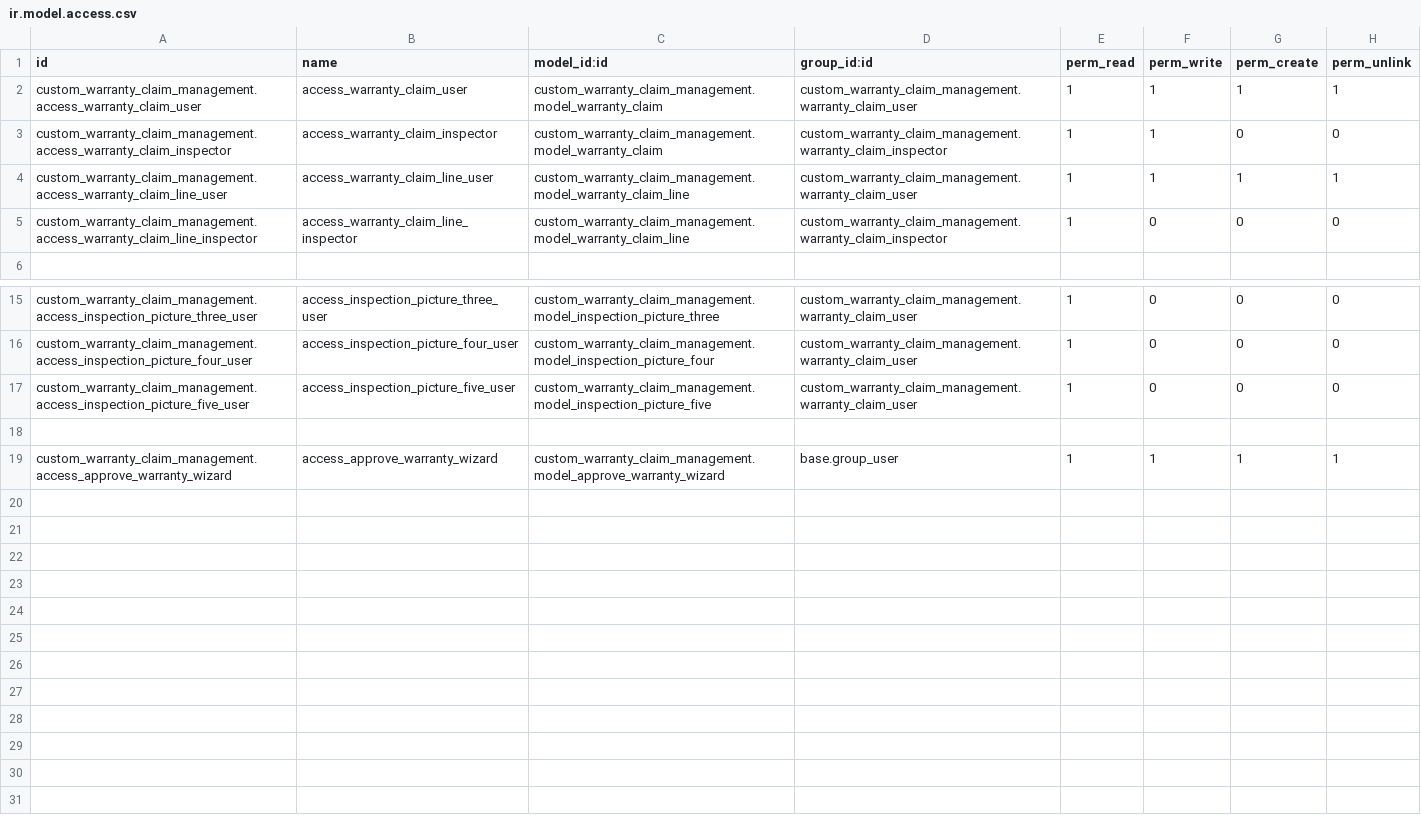
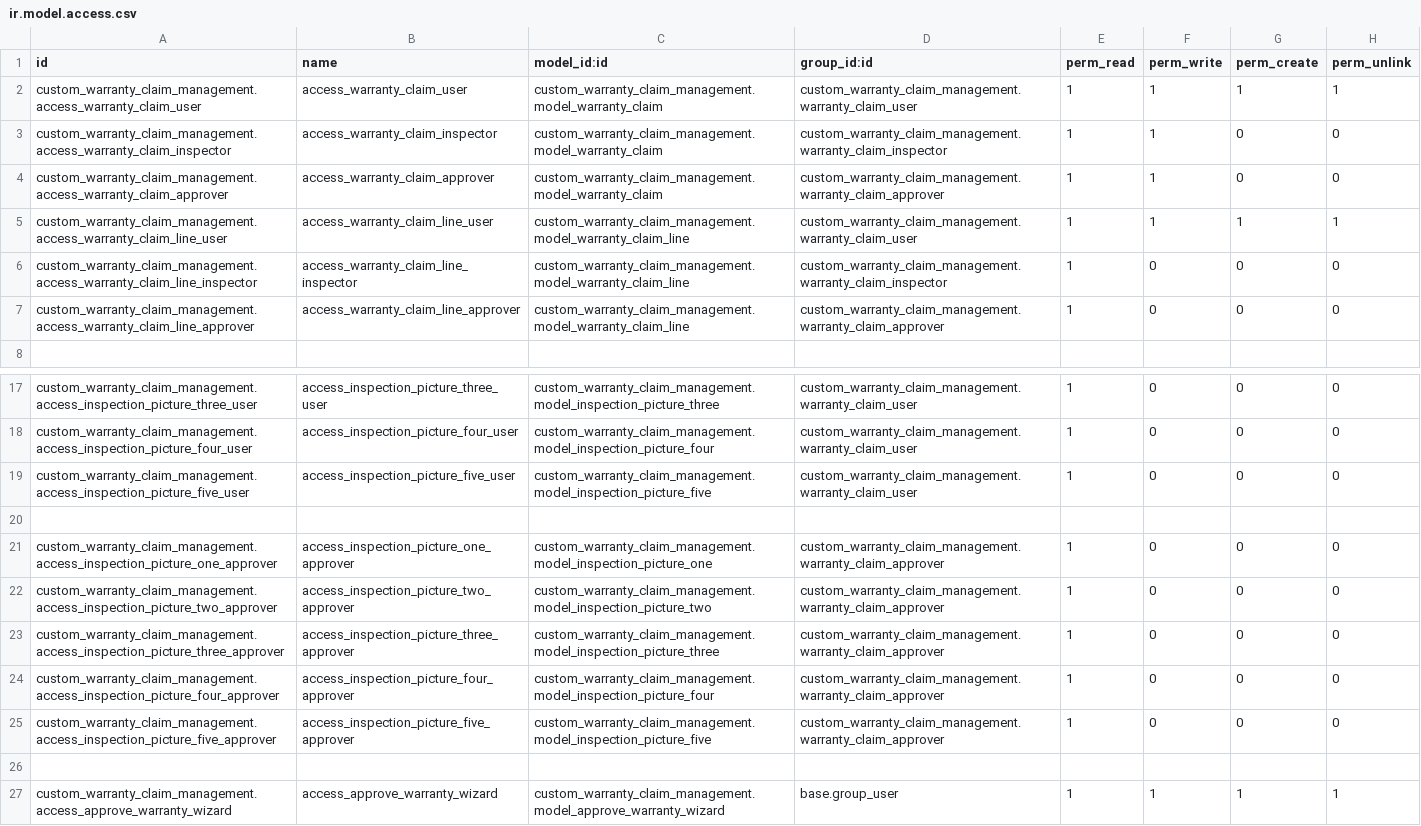
Before and after one commit to AshifRaihun002/eastern_motors, a CSV file: custom_warranty_claim_management/security/ir.model.access.csv, drawn as a sheet; only a part is shown, gaps mark what is left out.

Commit message:
initial work for custom warranty done upto warranty approval

```diff
--- a/custom_warranty_claim_management/security/ir.model.access.csv
+++ b/custom_warranty_claim_management/security/ir.model.access.csv
@@ -3,4 +3,6 @@ custom_warranty_claim_management.access_warranty_claim_user,access_warranty_clai
 custom_warranty_claim_management.access_warranty_claim_inspector,access_warranty_claim_inspector,custom_warranty_claim_management.model_warranty_claim,custom_warranty_claim_management.warranty_claim_inspector,1,1,0,0
+custom_warranty_claim_management.access_warranty_claim_approver,access_warranty_claim_approver,custom_warranty_claim_management.model_warranty_claim,custom_warranty_claim_management.warranty_claim_approver,1,1,0,0
 custom_warranty_claim_management.access_warranty_claim_line_user,access_warranty_claim_line_user,custom_warranty_claim_management.model_warranty_claim_line,custom_warranty_claim_management.warranty_claim_user,1,1,1,1
 custom_warranty_claim_management.access_warranty_claim_line_inspector,access_warranty_claim_line_inspector,custom_warranty_claim_management.model_warranty_claim_line,custom_warranty_claim_management.warranty_claim_inspector,1,0,0,0
+custom_warranty_claim_management.access_warranty_claim_line_approver,access_warranty_claim_line_approver,custom_warranty_claim_management.model_warranty_claim_line,custom_warranty_claim_management.warranty_claim_approver,1,0,0,0
 
@@ -17,2 +19,8 @@ custom_warranty_claim_management.access_inspection_picture_four_user,access_insp
 custom_warranty_claim_management.access_inspection_picture_five_user,access_inspection_picture_five_user,custom_warranty_claim_management.model_inspection_picture_five,custom_warranty_claim_management.warranty_claim_user,1,0,0,0
+
+custom_warranty_claim_management.access_inspection_picture_one_approver,access_inspection_picture_one_approver,custom_warranty_claim_management.model_inspection_picture_one,custom_warranty_claim_management.warranty_claim_approver,1,0,0,0
+custom_warranty_claim_management.access_inspection_picture_two_approver,access_inspection_picture_two_approver,custom_warranty_claim_management.model_inspection_picture_two,custom_warranty_claim_management.warranty_claim_approver,1,0,0,0
+custom_warranty_claim_management.access_inspection_picture_three_approver,access_inspection_picture_three_approver,custom_warranty_claim_management.model_inspection_picture_three,custom_warranty_claim_management.warranty_claim_approver,1,0,0,0
+custom_warranty_claim_management.access_inspection_picture_four_approver,access_inspection_picture_four_approver,custom_warranty_claim_management.model_inspection_picture_four,custom_warranty_claim_management.warranty_claim_approver,1,0,0,0
+custom_warranty_claim_management.access_inspection_picture_five_approver,access_inspection_picture_five_approver,custom_warranty_claim_management.model_inspection_picture_five,custom_warranty_claim_management.warranty_claim_approver,1,0,0,0
 
```
Also changed, not shown: 7 other files.
